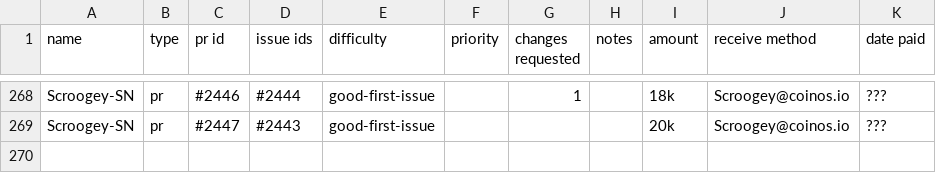
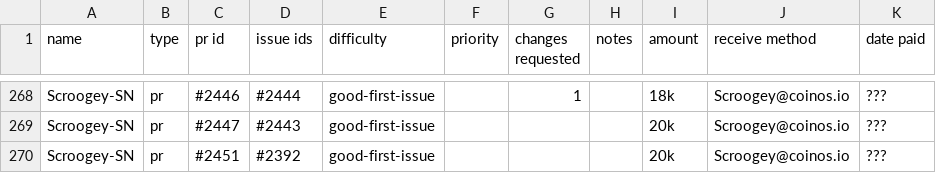
Before and after one commit to stashernews/stasher-news, a CSV file: awards.csv, drawn as a sheet; only a part is shown, gaps mark what is left out.

```diff
--- a/awards.csv
+++ b/awards.csv
@@ -269 +269,2 @@ Scroogey-SN,pr,#2446,#2444,good-first-issue,,1,,18k,Scroogey@coinos.io,???
 Scroogey-SN,pr,#2447,#2443,good-first-issue,,,,20k,Scroogey@coinos.io,???
+Scroogey-SN,pr,#2451,#2392,good-first-issue,,,,20k,Scroogey@coinos.io,???
```
